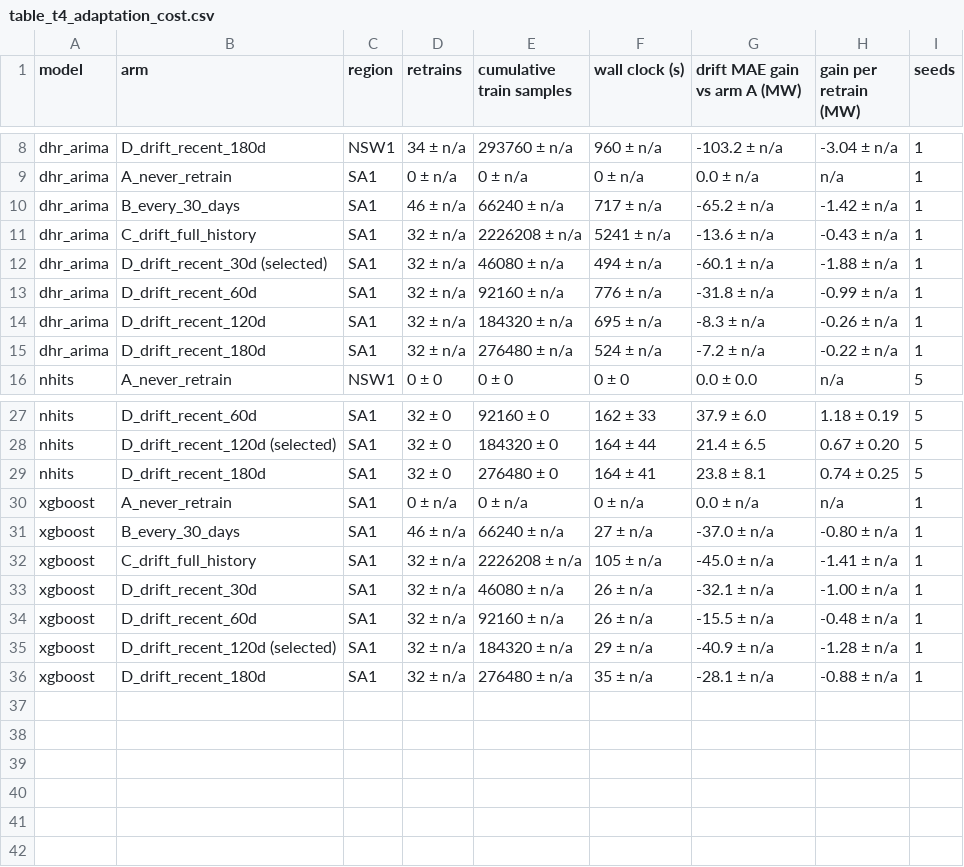
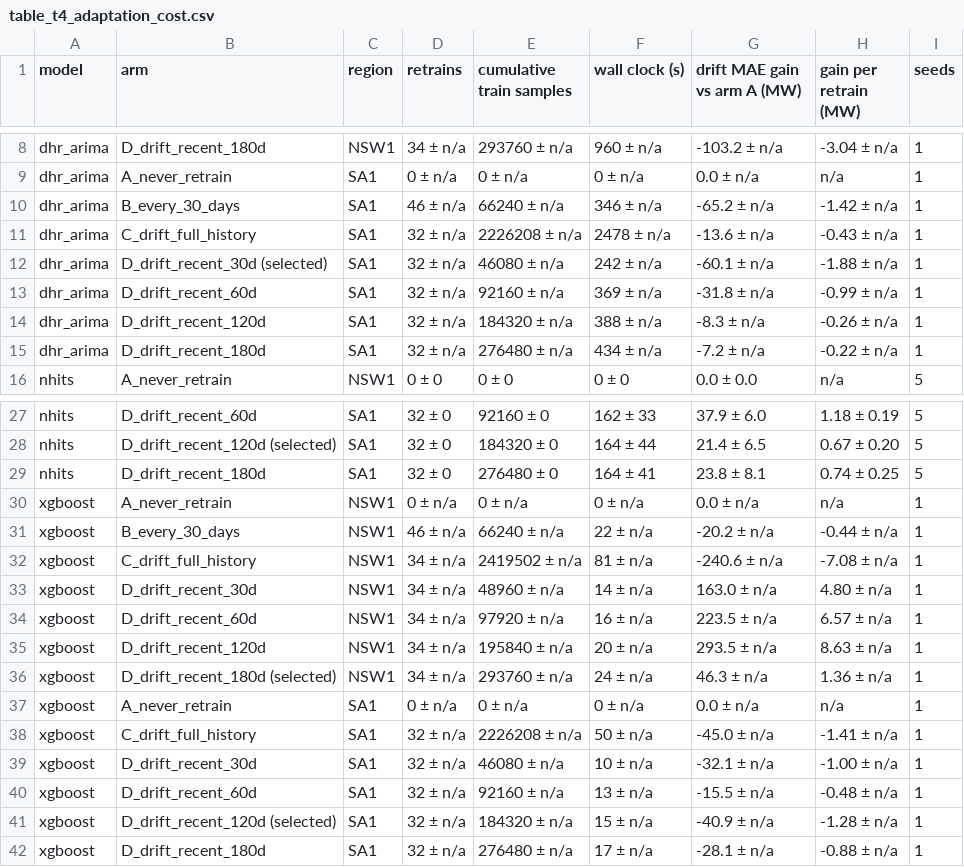
Before and after one commit to aintnoBaka7227/Detecting-and-Adapting-to-Concept-Drift-in-Time-Series-Forecasting, a CSV file: results/tables/table4/table_t4_adaptation_cost.csv, drawn as a sheet; only a part is shown, gaps mark what is left out.

Commit message:
Add final T3 T4 results and adaptation evaluation support

```diff
--- a/results/tables/table4/table_t4_adaptation_cost.csv
+++ b/results/tables/table4/table_t4_adaptation_cost.csv
@@ -9,8 +9,8 @@ dhr_arima,D_drift_recent_180d,NSW1,34 ± n/a,293760 ± n/a,960 ± n/a,-103.2 ±
 dhr_arima,A_never_retrain,SA1,0 ± n/a,0 ± n/a,0 ± n/a,0.0 ± n/a,n/a,1
-dhr_arima,B_every_30_days,SA1,46 ± n/a,66240 ± n/a,717 ± n/a,-65.2 ± n/a,-1.42 ± n/a,1
-dhr_arima,C_drift_full_history,SA1,32 ± n/a,2226208 ± n/a,5241 ± n/a,-13.6 ± n/a,-0.43 ± n/a,1
-dhr_arima,D_drift_recent_30d (selected),SA1,32 ± n/a,46080 ± n/a,494 ± n/a,-60.1 ± n/a,-1.88 ± n/a,1
-dhr_arima,D_drift_recent_60d,SA1,32 ± n/a,92160 ± n/a,776 ± n/a,-31.8 ± n/a,-0.99 ± n/a,1
-dhr_arima,D_drift_recent_120d,SA1,32 ± n/a,184320 ± n/a,695 ± n/a,-8.3 ± n/a,-0.26 ± n/a,1
-dhr_arima,D_drift_recent_180d,SA1,32 ± n/a,276480 ± n/a,524 ± n/a,-7.2 ± n/a,-0.22 ± n/a,1
+dhr_arima,B_every_30_days,SA1,46 ± n/a,66240 ± n/a,346 ± n/a,-65.2 ± n/a,-1.42 ± n/a,1
+dhr_arima,C_drift_full_history,SA1,32 ± n/a,2226208 ± n/a,2478 ± n/a,-13.6 ± n/a,-0.43 ± n/a,1
+dhr_arima,D_drift_recent_30d (selected),SA1,32 ± n/a,46080 ± n/a,242 ± n/a,-60.1 ± n/a,-1.88 ± n/a,1
+dhr_arima,D_drift_recent_60d,SA1,32 ± n/a,92160 ± n/a,369 ± n/a,-31.8 ± n/a,-0.99 ± n/a,1
+dhr_arima,D_drift_recent_120d,SA1,32 ± n/a,184320 ± n/a,388 ± n/a,-8.3 ± n/a,-0.26 ± n/a,1
+dhr_arima,D_drift_recent_180d,SA1,32 ± n/a,276480 ± n/a,434 ± n/a,-7.2 ± n/a,-0.22 ± n/a,1
 nhits,A_never_retrain,NSW1,0 ± 0,0 ± 0,0 ± 0,0.0 ± 0.0,n/a,5
@@ -29,8 +29,14 @@ nhits,D_drift_recent_120d (selected),SA1,32 ± 0,184320 ± 0,164 ± 44,21.4 ± 6
 nhits,D_drift_recent_180d,SA1,32 ± 0,276480 ± 0,164 ± 41,23.8 ± 8.1,0.74 ± 0.25,5
+xgboost,A_never_retrain,NSW1,0 ± n/a,0 ± n/a,0 ± n/a,0.0 ± n/a,n/a,1
+xgboost,B_every_30_days,NSW1,46 ± n/a,66240 ± n/a,22 ± n/a,-20.2 ± n/a,-0.44 ± n/a,1
+xgboost,C_drift_full_history,NSW1,34 ± n/a,2419502 ± n/a,81 ± n/a,-240.6 ± n/a,-7.08 ± n/a,1
+xgboost,D_drift_recent_30d,NSW1,34 ± n/a,48960 ± n/a,14 ± n/a,163.0 ± n/a,4.80 ± n/a,1
+xgboost,D_drift_recent_60d,NSW1,34 ± n/a,97920 ± n/a,16 ± n/a,223.5 ± n/a,6.57 ± n/a,1
+xgboost,D_drift_recent_120d,NSW1,34 ± n/a,195840 ± n/a,20 ± n/a,293.5 ± n/a,8.63 ± n/a,1
+xgboost,D_drift_recent_180d (selected),NSW1,34 ± n/a,293760 ± n/a,24 ± n/a,46.3 ± n/a,1.36 ± n/a,1
 xgboost,A_never_retrain,SA1,0 ± n/a,0 ± n/a,0 ± n/a,0.0 ± n/a,n/a,1
-xgboost,B_every_30_days,SA1,46 ± n/a,66240 ± n/a,27 ± n/a,-37.0 ± n/a,-0.80 ± n/a,1
-xgboost,C_drift_full_history,SA1,32 ± n/a,2226208 ± n/a,105 ± n/a,-45.0 ± n/a,-1.41 ± n/a,1
-xgboost,D_drift_recent_30d,SA1,32 ± n/a,46080 ± n/a,26 ± n/a,-32.1 ± n/a,-1.00 ± n/a,1
-xgboost,D_drift_recent_60d,SA1,32 ± n/a,92160 ± n/a,26 ± n/a,-15.5 ± n/a,-0.48 ± n/a,1
-xgboost,D_drift_recent_120d (selected),SA1,32 ± n/a,184320 ± n/a,29 ± n/a,-40.9 ± n/a,-1.28 ± n/a,1
-xgboost,D_drift_recent_180d,SA1,32 ± n/a,276480 ± n/a,35 ± n/a,-28.1 ± n/a,-0.88 ± n/a,1
+xgboost,C_drift_full_history,SA1,32 ± n/a,2226208 ± n/a,50 ± n/a,-45.0 ± n/a,-1.41 ± n/a,1
+xgboost,D_drift_recent_30d,SA1,32 ± n/a,46080 ± n/a,10 ± n/a,-32.1 ± n/a,-1.00 ± n/a,1
+xgboost,D_drift_recent_60d,SA1,32 ± n/a,92160 ± n/a,13 ± n/a,-15.5 ± n/a,-0.48 ± n/a,1
+xgboost,D_drift_recent_120d (selected),SA1,32 ± n/a,184320 ± n/a,15 ± n/a,-40.9 ± n/a,-1.28 ± n/a,1
+xgboost,D_drift_recent_180d,SA1,32 ± n/a,276480 ± n/a,17 ± n/a,-28.1 ± n/a,-0.88 ± n/a,1
```
Also changed, not shown: results/tables/table3/table_t3_forecast_accuracy.csv, 5 other files.
